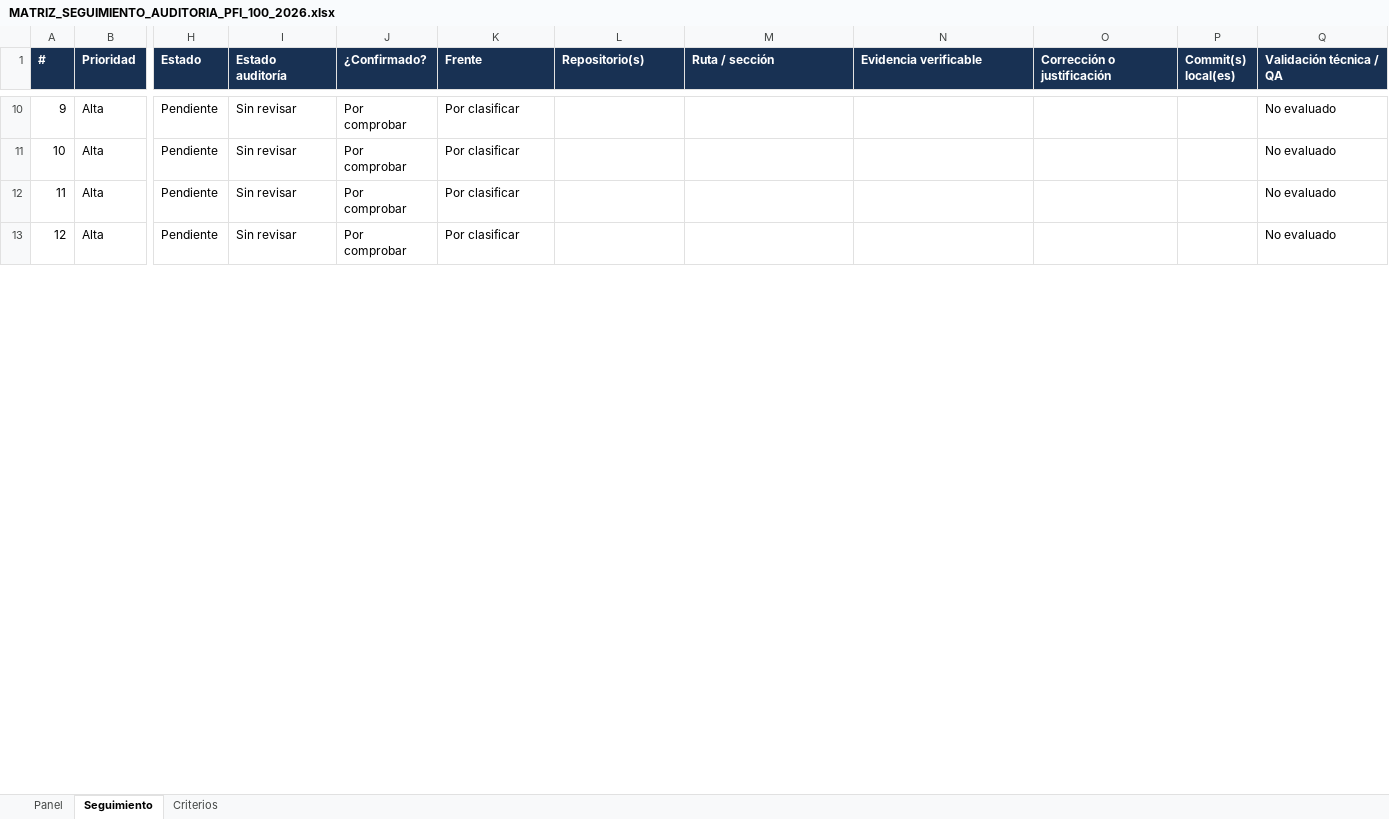
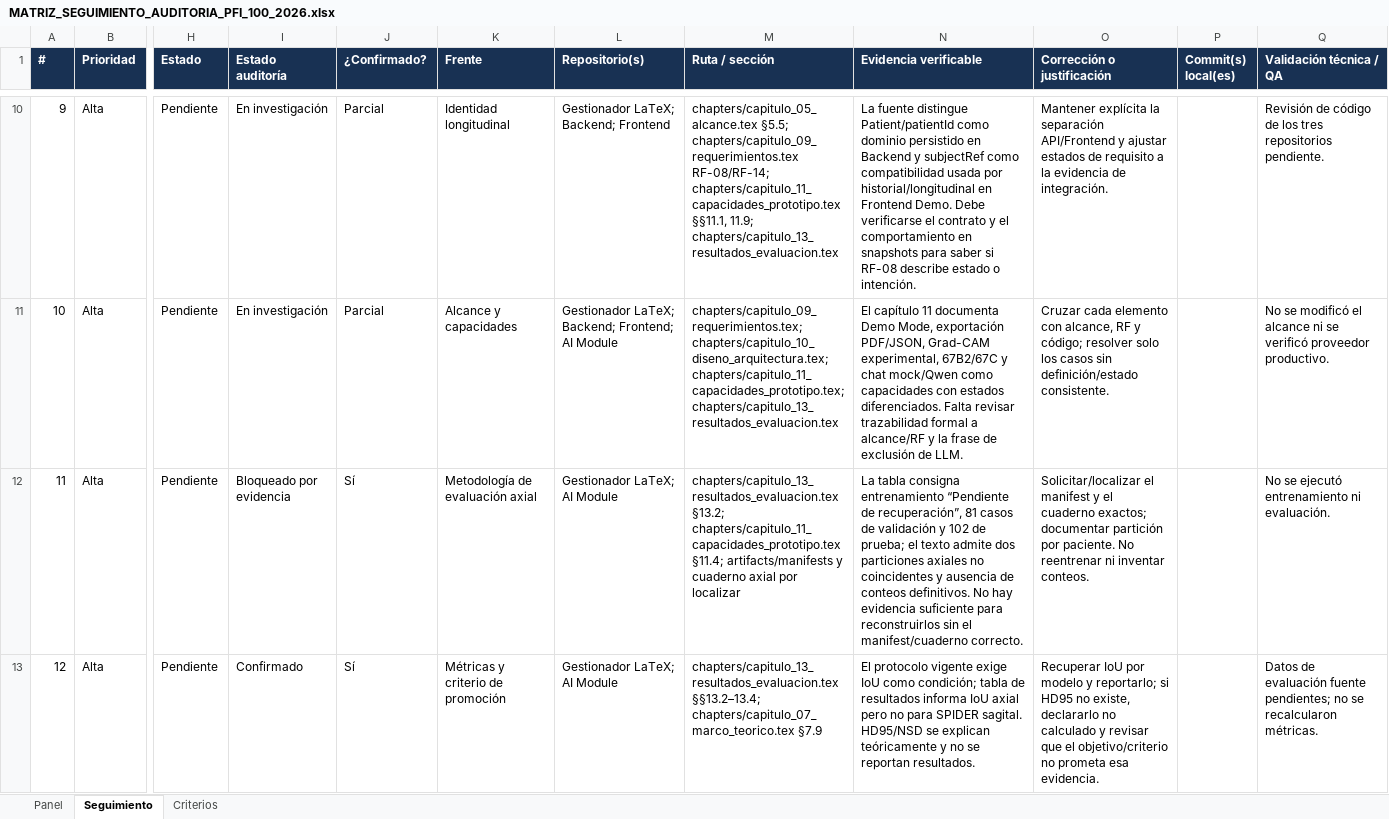
Before and after one commit to EnzoAA004/GestionadorLatex-Enzo_PFI_SEGUNDA_ENTREGA_WORK, an Excel workbook: docs/audit/pfi_100_tutor_2026_10_14/MATRIZ_SEGUIMIENTO_AUDITORIA_PFI_100_2026.xlsx, sheet Seguimiento, drawn as a sheet; only a part is shown, gaps mark what is left out; values as stored, in another font and other column widths than the file's, no borders; conditional formats not drawn; the diff covers the shown part only; the diff names each change by its address in the sheet, - before the commit and + after, or states it on an @@ line.

Commit message:
audit(pfi): clasificar hallazgos H01-H15

```diff
--- a/docs/audit/pfi_100_tutor_2026_10_14/MATRIZ_SEGUIMIENTO_AUDITORIA_PFI_100_2026.xlsx (sheet Seguimiento)
+++ b/docs/audit/pfi_100_tutor_2026_10_14/MATRIZ_SEGUIMIENTO_AUDITORIA_PFI_100_2026.xlsx (sheet Seguimiento)
-I10:I11 (Estado auditoría): Sin revisar
+I10:I11 (Estado auditoría): En investigación
-J10:J11 (¿Confirmado?): Por comprobar
+J10:J11 (¿Confirmado?): Parcial
-K10 (Frente): Por clasificar
+K10 (Frente): Identidad longitudinal
-L10 (Repositorio(s)): (empty)
+L10 (Repositorio(s)): Gestionador LaTeX; Backend; Frontend
-M10 (Ruta / sección): (empty)
+M10 (Ruta / sección): chapters/capitulo_05_alcance.tex §5.5; chapters/capitulo_09_requerimientos.tex RF-08/RF-14; chapters/capitulo_11_capacidades_prototipo.tex §§11.1, 11.9; chapters/capitulo_13_resultados_evaluacion.tex
-N10 (Evidencia verificable): (empty)
+N10 (Evidencia verificable): La fuente distingue Patient/patientId como dominio persistido en Backend y subjectRef como compatibilidad usada por historial/longitudinal en Frontend Demo. Debe verificarse el contrato y el comportamiento en snapshots para saber si RF-08 describe estado o intención.
-O10 (Corrección o justificación): (empty)
+O10 (Corrección o justificación): Mantener explícita la separación API/Frontend y ajustar estados de requisito a la evidencia de integración.
-Q10 (Validación técnica / QA): No evaluado
+Q10 (Validación técnica / QA): Revisión de código de los tres repositorios pendiente.
-K11 (Frente): Por clasificar
+K11 (Frente): Alcance y capacidades
-L11 (Repositorio(s)): (empty)
+L11 (Repositorio(s)): Gestionador LaTeX; Backend; Frontend; AI Module
-M11 (Ruta / sección): (empty)
+M11 (Ruta / sección): chapters/capitulo_09_requerimientos.tex; chapters/capitulo_10_diseno_arquitectura.tex; chapters/capitulo_11_capacidades_prototipo.tex; chapters/capitulo_13_resultados_evaluacion.tex
-N11 (Evidencia verificable): (empty)
+N11 (Evidencia verificable): El capítulo 11 documenta Demo Mode, exportación PDF/JSON, Grad-CAM experimental, 67B2/67C y chat mock/Qwen como capacidades con estados diferenciados. Falta revisar trazabilidad formal a alcance/RF y la frase de exclusión de LLM.
-O11 (Corrección o justificación): (empty)
+O11 (Corrección o justificación): Cruzar cada elemento con alcance, RF y código; resolver solo los casos sin definición/estado consistente.
-Q11 (Validación técnica / QA): No evaluado
+Q11 (Validación técnica / QA): No se modificó el alcance ni se verificó proveedor productivo.
-I12 (Estado auditoría): Sin revisar
+I12 (Estado auditoría): Bloqueado por evidencia
-J12:J13 (¿Confirmado?): Por comprobar
+J12:J13 (¿Confirmado?): Sí
-K12 (Frente): Por clasificar
+K12 (Frente): Metodología de evaluación axial
-L12:L13 (Repositorio(s)): (empty)
+L12:L13 (Repositorio(s)): Gestionador LaTeX; AI Module
-M12 (Ruta / sección): (empty)
+M12 (Ruta / sección): chapters/capitulo_13_resultados_evaluacion.tex §13.2; chapters/capitulo_11_capacidades_prototipo.tex §11.4; artifacts/manifests y cuaderno axial por localizar
-N12 (Evidencia verificable): (empty)
+N12 (Evidencia verificable): La tabla consigna entrenamiento “Pendiente de recuperación”, 81 casos de validación y 102 de prueba; el texto admite dos particiones axiales no coincidentes y ausencia de conteos definitivos. No hay evidencia suficiente para reconstruirlos sin el manifest/cuaderno correcto.
-O12 (Corrección o justificación): (empty)
+O12 (Corrección o justificación): Solicitar/localizar el manifest y el cuaderno exactos; documentar partición por paciente. No reentrenar ni inventar conteos.
-Q12 (Validación técnica / QA): No evaluado
+Q12 (Validación técnica / QA): No se ejecutó entrenamiento ni evaluación.
-I13 (Estado auditoría): Sin revisar
+I13 (Estado auditoría): Confirmado
-K13 (Frente): Por clasificar
+K13 (Frente): Métricas y criterio de promoción
-M13 (Ruta / sección): (empty)
+M13 (Ruta / sección): chapters/capitulo_13_resultados_evaluacion.tex §§13.2–13.4; chapters/capitulo_07_marco_teorico.tex §7.9
-N13 (Evidencia verificable): (empty)
+N13 (Evidencia verificable): El protocolo vigente exige IoU como condición; tabla de resultados informa IoU axial pero no para SPIDER sagital. HD95/NSD se explican teóricamente y no se reportan resultados.
-O13 (Corrección o justificación): (empty)
+O13 (Corrección o justificación): Recuperar IoU por modelo y reportarlo; si HD95 no existe, declararlo no calculado y revisar que el objetivo/criterio no prometa esa evidencia.
-Q13 (Validación técnica / QA): No evaluado
+Q13 (Validación técnica / QA): Datos de evaluación fuente pendientes; no se recalcularon métricas.
```
Also changed, not shown: 89 edited cells elsewhere in this sheet, sheet Panel.
